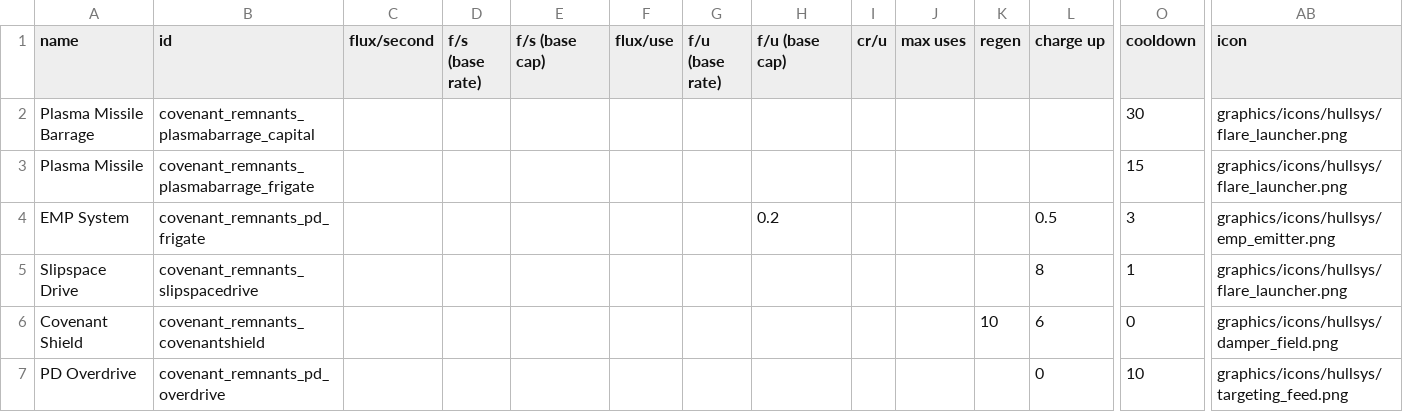
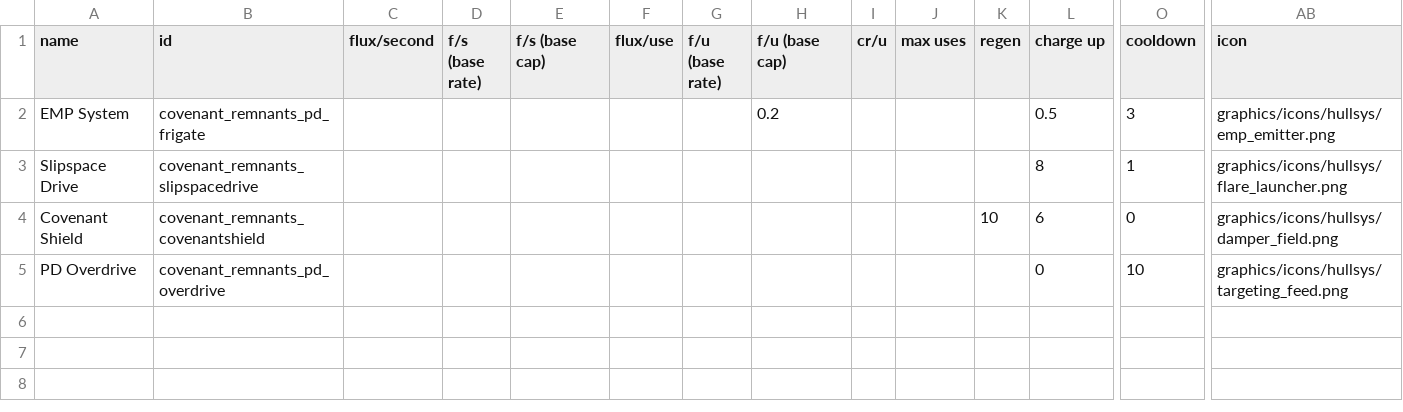
Before and after one commit to Combustiblemon/Covenant-Remnants, a CSV file: data/shipsystems/ship_systems.csv, drawn as a sheet; only a part is shown, gaps mark what is left out; rows hold the shown columns only; the diff names each change by its address in the sheet, - before the commit and + after, or states it on an @@ line.

```diff
--- a/data/shipsystems/ship_systems.csv
+++ b/data/shipsystems/ship_systems.csv
-row 2: Plasma Missile Barrage | covenant_remnants_plasmabarrage_capital |  |  |  |  |  |  |  |  |  |  | 30 | graphics/icons/hullsys/flare_launcher.png
-row 3: Plasma Missile | covenant_remnants_plasmabarrage_frigate |  |  |  |  |  |  |  |  |  |  | 15 | graphics/icons/hullsys/flare_launcher.png
```
Also changed, not shown: data/weapons/weapon_data.csv, 58 other files.
